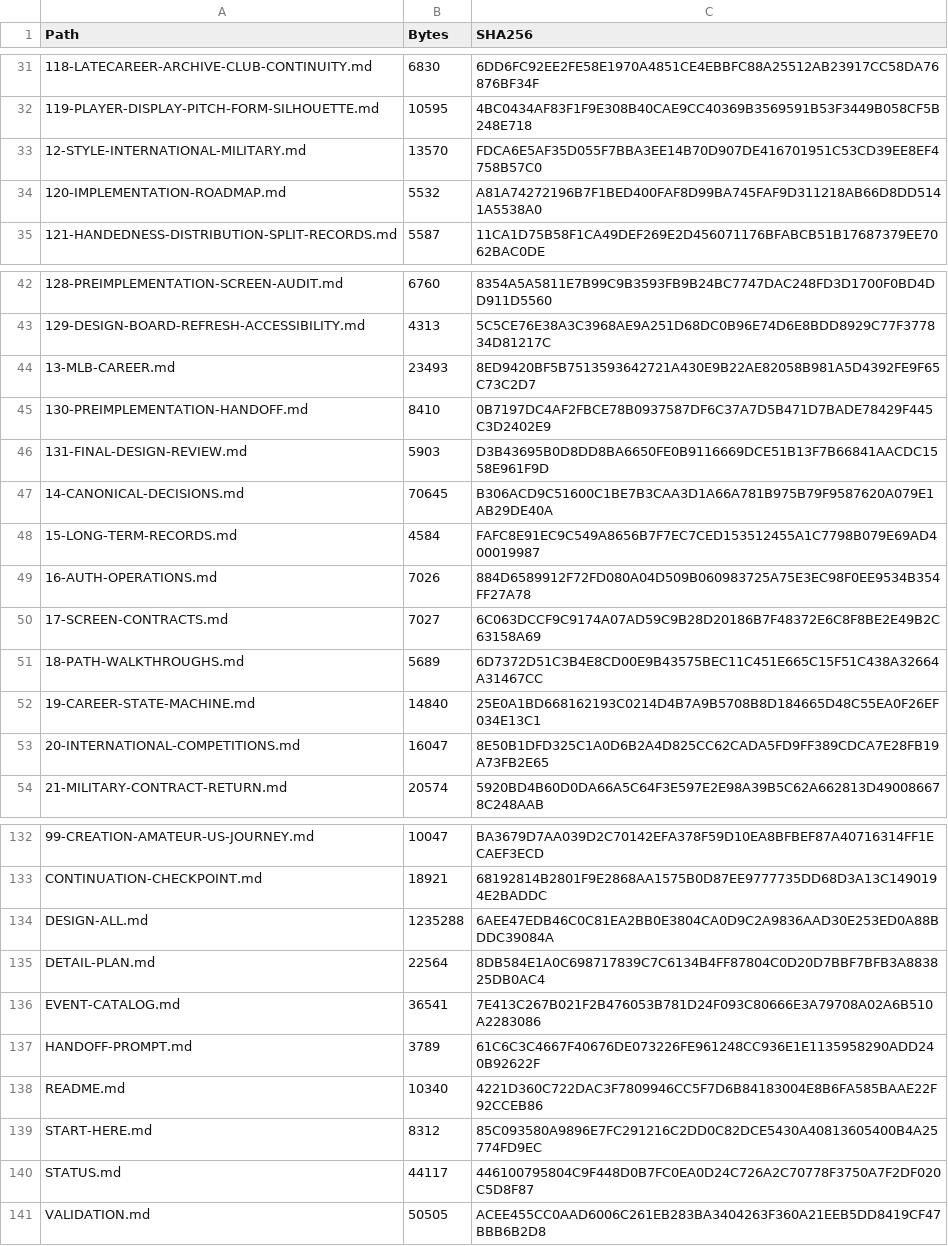
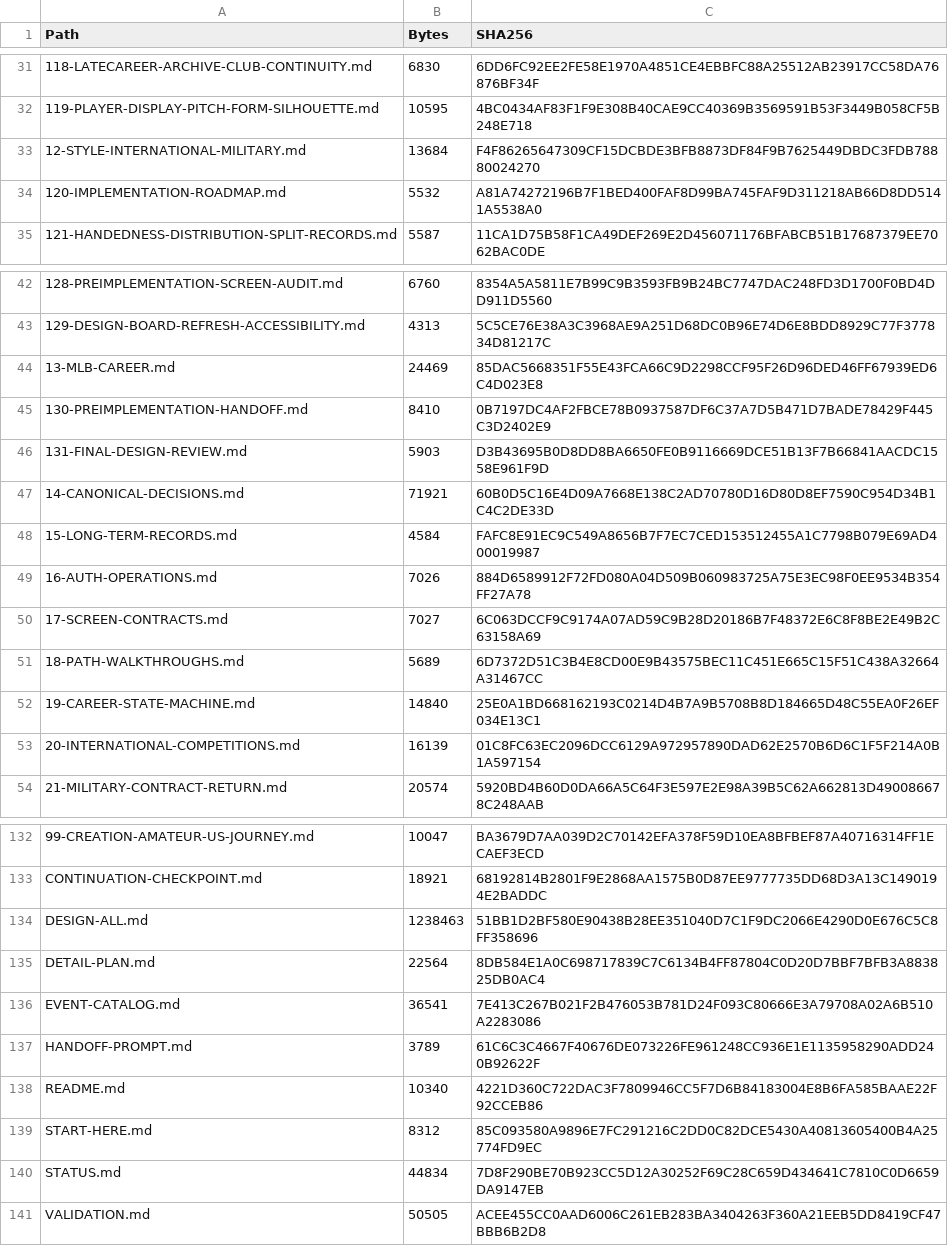
Before and after one commit to bossxor/baseball_Career, a CSV file: docs/design/MANIFEST-SHA256.csv, drawn as a sheet; only a part is shown, gaps mark what is left out; the diff names each change by its address in the sheet, - before the commit and + after, or states it on an @@ line.

```diff
--- a/docs/design/MANIFEST-SHA256.csv
+++ b/docs/design/MANIFEST-SHA256.csv
-B33 (Bytes): 13570
+B33 (Bytes): 13684
-C33 (SHA256): FDCA6E5AF35D055F7BBA3EE14B70D907DE416701951C53CD39EE8EF4758B57C0
+C33 (SHA256): F4F86265647309CF15DCBDE3BFB8873DF84F9B7625449DBDC3FDB78880024270
-B44 (Bytes): 23493
+B44 (Bytes): 24469
-C44 (SHA256): 8ED9420BF5B7513593642721A430E9B22AE82058B981A5D4392FE9F65C73C2D7
+C44 (SHA256): 85DAC5668351F55E43FCA66C9D2298CCF95F26D96DED46FF67939ED6C4D023E8
-B47 (Bytes): 70645
+B47 (Bytes): 71921
-C47 (SHA256): B306ACD9C51600C1BE7B3CAA3D1A66A781B975B79F9587620A079E1AB29DE40A
+C47 (SHA256): 60B0D5C16E4D09A7668E138C2AD70780D16D80D8EF7590C954D34B1C4C2DE33D
-B53 (Bytes): 16047
+B53 (Bytes): 16139
-C53 (SHA256): 8E50B1DFD325C1A0D6B2A4D825CC62CADA5FD9FF389CDCA7E28FB19A73FB2E65
+C53 (SHA256): 01C8FC63EC2096DCC6129A972957890DAD62E2570B6D6C1F5F214A0B1A597154
-B134 (Bytes): 1235288
+B134 (Bytes): 1238463
-C134 (SHA256): 6AEE47EDB46C0C81EA2BB0E3804CA0D9C2A9836AAD30E253ED0A88BDDC39084A
+C134 (SHA256): 51BB1D2BF580E90438B28EE351040D7C1F9DC2066E4290D0E676C5C8FF358696
-B140 (Bytes): 44117
+B140 (Bytes): 44834
-C140 (SHA256): 446100795804C9F448D0B7FC0EA0D24C726A2C70778F3750A7F2DF020C5D8F87
+C140 (SHA256): 7D8F290BE70B923CC5D12A30252F69C28C659D434641C7810C0D6659DA9147EB
```
Also changed, not shown: 39 other files.
